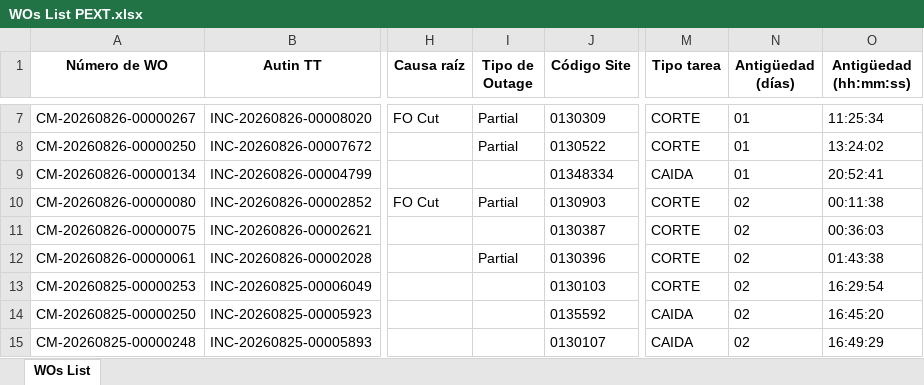
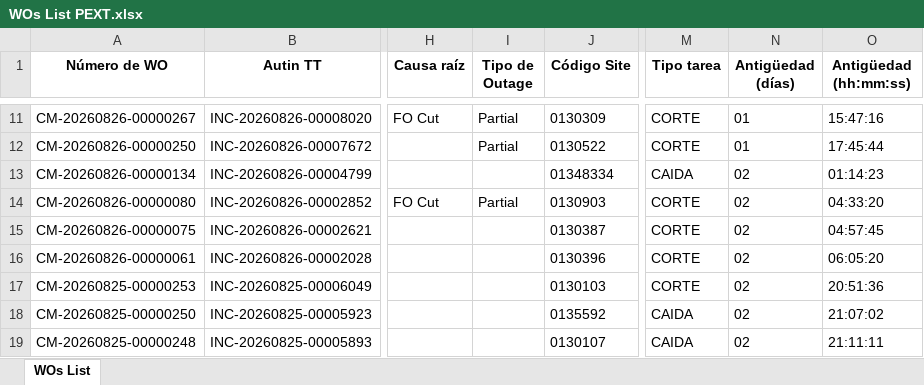
Before and after one commit to hanzpierre-zhan/Nucleus, an Excel workbook: scripts/WOs List PEXT.xlsx, sheet WOs List, drawn as a sheet; only a part is shown, gaps mark what is left out; values as stored, in another font and other column widths than the file's, no borders; addresses are those after the commit; the diff covers the shown part only; the diff names each change by its address in the sheet, - before the commit and + after, or states it on an @@ line.

```diff
--- a/scripts/WOs List PEXT.xlsx (sheet WOs List)
+++ b/scripts/WOs List PEXT.xlsx (sheet WOs List)
-O11 (Antigüedad (hh:mm:ss)): 11:25:34
+O11 (Antigüedad (hh:mm:ss)): 15:47:16
-O12 (Antigüedad (hh:mm:ss)): 13:24:02
+O12 (Antigüedad (hh:mm:ss)): 17:45:44
-N13 (Antigüedad (días)): 01
+N13 (Antigüedad (días)): 02
-O13 (Antigüedad (hh:mm:ss)): 20:52:41
+O13 (Antigüedad (hh:mm:ss)): 01:14:23
-O14 (Antigüedad (hh:mm:ss)): 00:11:38
+O14 (Antigüedad (hh:mm:ss)): 04:33:20
-O15 (Antigüedad (hh:mm:ss)): 00:36:03
+O15 (Antigüedad (hh:mm:ss)): 04:57:45
-I16 (Tipo de Outage): Partial
+I16 (Tipo de Outage): (empty)
-O16 (Antigüedad (hh:mm:ss)): 01:43:38
+O16 (Antigüedad (hh:mm:ss)): 06:05:20
-O17 (Antigüedad (hh:mm:ss)): 16:29:54
+O17 (Antigüedad (hh:mm:ss)): 20:51:36
-O18 (Antigüedad (hh:mm:ss)): 16:45:20
+O18 (Antigüedad (hh:mm:ss)): 21:07:02
-O19 (Antigüedad (hh:mm:ss)): 16:49:29
+O19 (Antigüedad (hh:mm:ss)): 21:11:11
```
Also changed, not shown: 4 added rows, 2 removed rows and 20 edited cells elsewhere in this sheet, scripts/WOs List FLM.xlsx, 2 other files.
